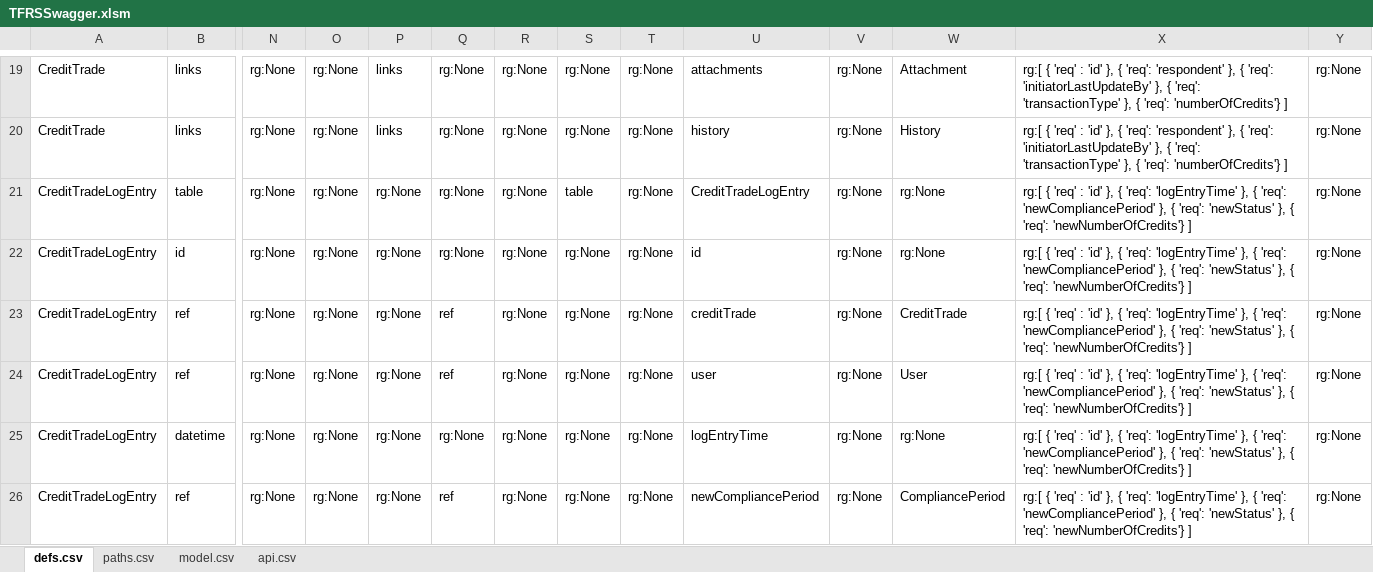
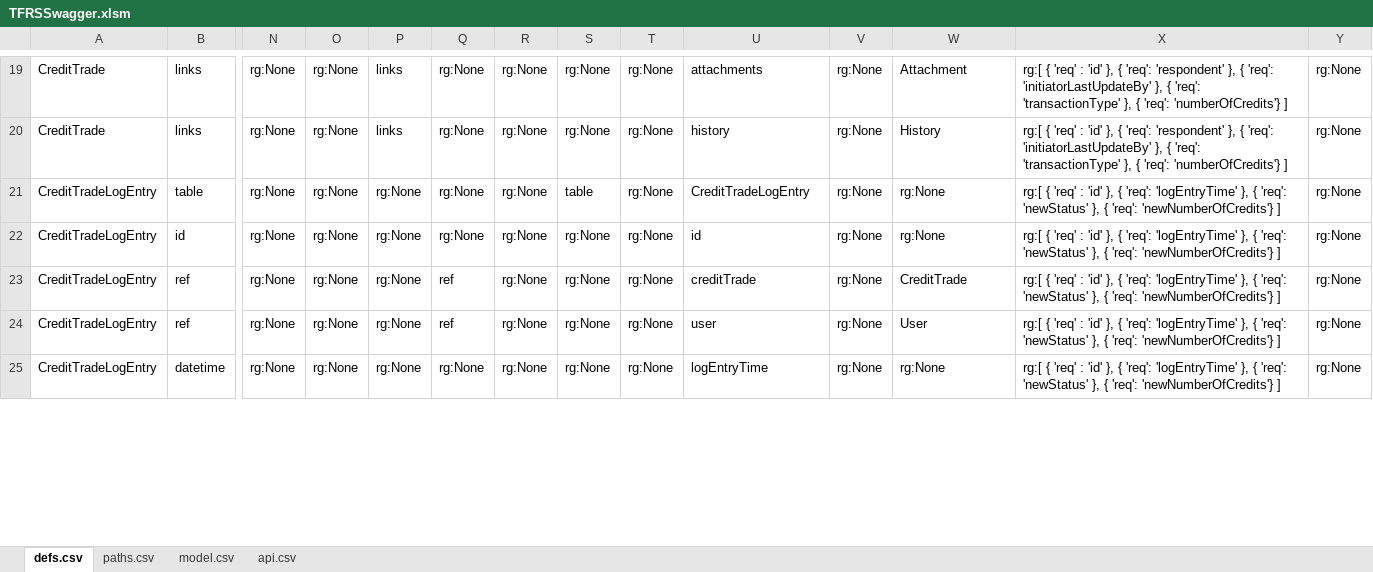
Before and after one commit to bcgov/tfrs, an Excel workbook: tfrs/APISpec/in/TFRSSwagger.xlsm, sheet defs.csv, drawn as a sheet; only a part is shown, gaps mark what is left out; values as stored, in another font and other column widths than the file's, no borders; table styles not drawn; rows hold the shown columns only; the diff covers the shown part only; the diff names each change by its address in the sheet, - before the commit and + after, or states it on an @@ line.

```diff
--- a/tfrs/APISpec/in/TFRSSwagger.xlsm (sheet defs.csv)
+++ b/tfrs/APISpec/in/TFRSSwagger.xlsm (sheet defs.csv)
-X21:X25: …{ 'req': 'newCompliancePeriod' }, { 'req': 'newStatus' },…
+X21:X25: …{ 'req': 'newStatus' },…
-row 26: CreditTradeLogEntry | ref | rg:None | rg:None | rg:None | ref | rg:None | rg:None | rg:None | newCompliancePeriod | rg:None | CompliancePeriod | rg:[ { 'req' : 'id' }, { 'req': 'logEntryTime' }, { 'req': 'newCompliancePeriod' }, { 'req': 'newStatus' }, { 'req': 'newNumberOfCredits'} ] | rg:None
```
Also changed, not shown: 8 edited cells elsewhere in this sheet, sheet paths.csv, formulas that keep their value, 30 other files.
